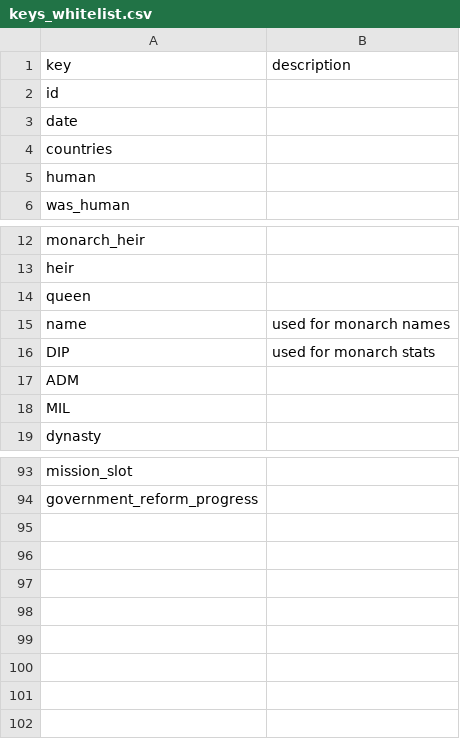
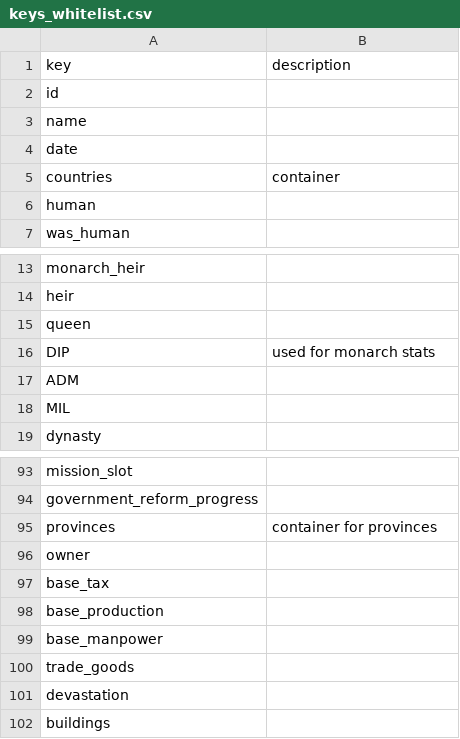
Before and after one commit to NonSvizzero/EU4Tracker, a CSV file: Assets/keys_whitelist.csv, drawn as a sheet; only a part is shown, gaps mark what is left out.

```diff
--- a/Assets/keys_whitelist.csv
+++ b/Assets/keys_whitelist.csv
@@ -2,4 +2,5 @@ key,description
 id,
+name,
 date,
-countries,
+countries,container
 human,
@@ -14,3 +15,2 @@ heir,
 queen,
-name,used for monarch names
 DIP,used for monarch stats
@@ -94 +94,9 @@ mission_slot,
 government_reform_progress,
+provinces,container for provinces
+owner,
+base_tax,
+base_production,
+base_manpower,
+trade_goods,
+devastation,
+buildings,
```
Also changed, not shown: 4 other files.
